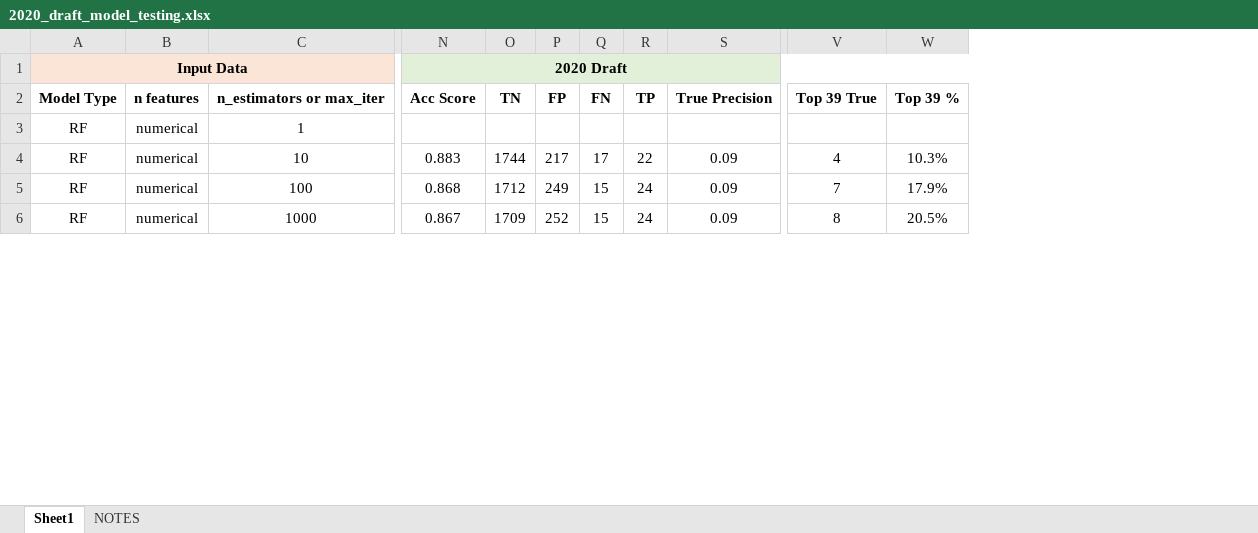
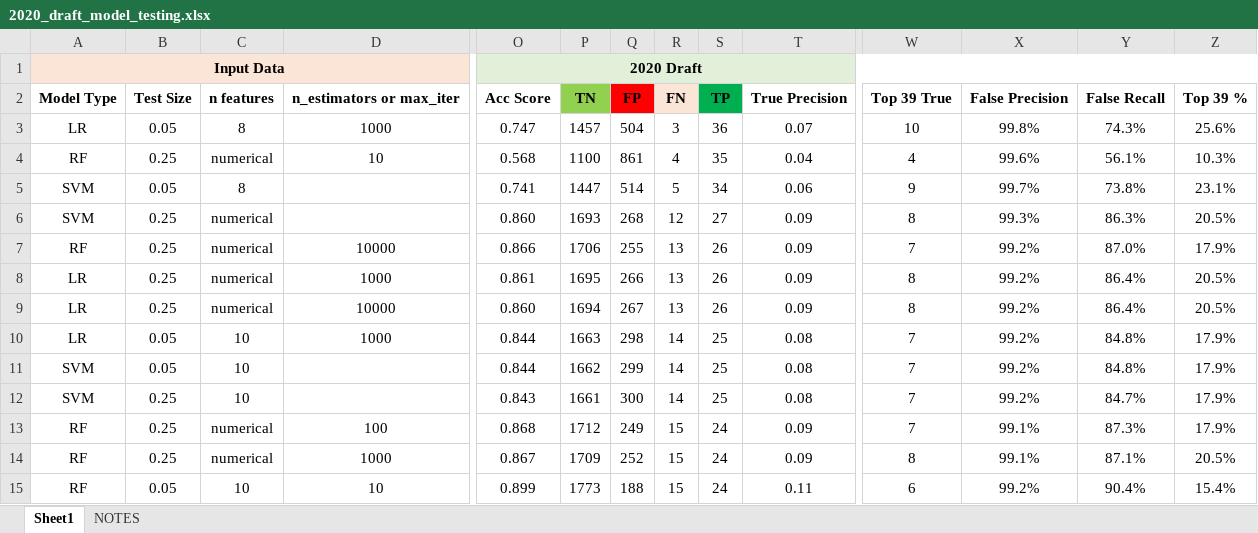
Before and after one commit to thorson-skywalker/NBA_draft_analysis, an Excel workbook: ML/2020_draft_model_testing.xlsx, sheet Sheet1, drawn as a sheet; only a part is shown, gaps mark what is left out; values as stored, in another font and other column widths than the file's, no borders; conditional formats not drawn; removed rows and columns are numbered as before the commit, all else as after; rows hold the shown columns only; the diff covers the shown part only; the diff names each change by its address in the sheet, - before the commit and + after, or states it on an @@ line.

```diff
--- a/ML/2020_draft_model_testing.xlsx (sheet Sheet1)
+++ b/ML/2020_draft_model_testing.xlsx (sheet Sheet1)
+column B, row 2: Test Size; rows 13-14: 0.25 | 0.25
+column X, row 2: False Precision; rows 13-14: 99.1% | 99.1%
+column Y, row 2: False Recall; rows 13-14: 87.3% | 87.1%
-P2 fill: none
+P2 fill: #92D050
-Q2 fill: none
+Q2 fill: #FF0000
-R2 fill: none
+R2 fill: #FBE5D6
-S2 fill: none
+S2 fill: #00B050
-row 3: RF | numerical | 1
@@ row 4 moved to row 17: RF @@
+row 3: LR | 0.05 | 8 | 1000 | 0.747 | 1457 | 504 | 3 | 36 | 0.07 | 10 | 99.8% | 74.3% | 25.6%
@@ row 14 moved to row 4: RF @@
+row 5: SVM | 0.05 | 8 |  | 0.741 | 1447 | 514 | 5 | 34 | 0.06 | 9 | 99.7% | 73.8% | 23.1%
@@ row 17 moved to row 6: SVM @@
+row 7: RF | 0.25 | numerical | 10000 | 0.866 | 1706 | 255 | 13 | 26 | 0.09 | 7 | 99.2% | 87.0% | 17.9%
@@ row 15 moved to row 8: LR @@
@@ row 16 moved to row 9: LR @@
+row 10: LR | 0.05 | 10 | 1000 | 0.844 | 1663 | 298 | 14 | 25 | 0.08 | 7 | 99.2% | 84.8% | 17.9%
+row 11: SVM | 0.05 | 10 |  | 0.844 | 1662 | 299 | 14 | 25 | 0.08 | 7 | 99.2% | 84.8% | 17.9%
+row 12: SVM | 0.25 | 10 |  | 0.843 | 1661 | 300 | 14 | 25 | 0.08 | 7 | 99.2% | 84.7% | 17.9%
+row 15: RF | 0.05 | 10 | 10 | 0.899 | 1773 | 188 | 15 | 24 | 0.11 | 6 | 99.2% | 90.4% | 15.4%
```
Also changed, not shown: 13 added rows, 3 moved rows and 31 edited cells elsewhere in this sheet, sheet NOTES, formulas that keep their value, 6 other files.
